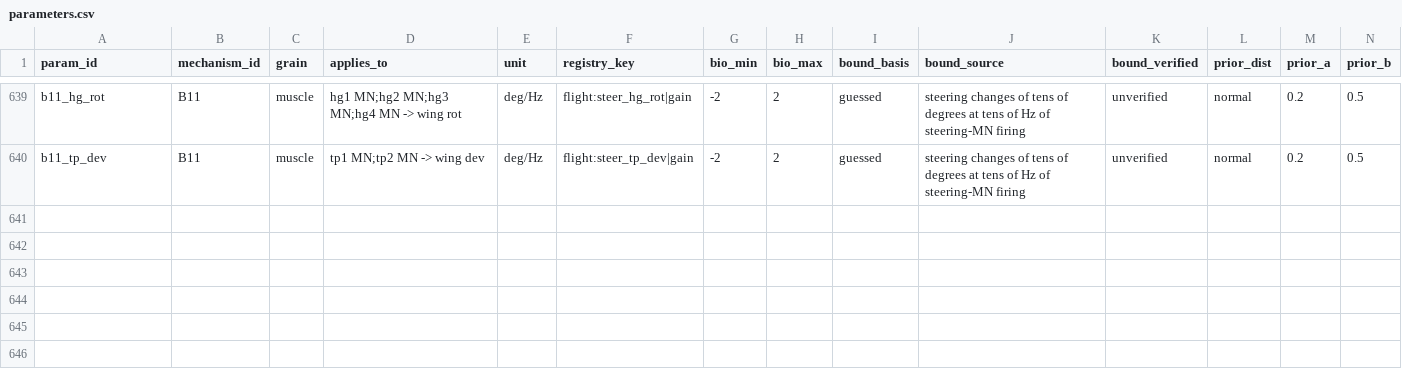
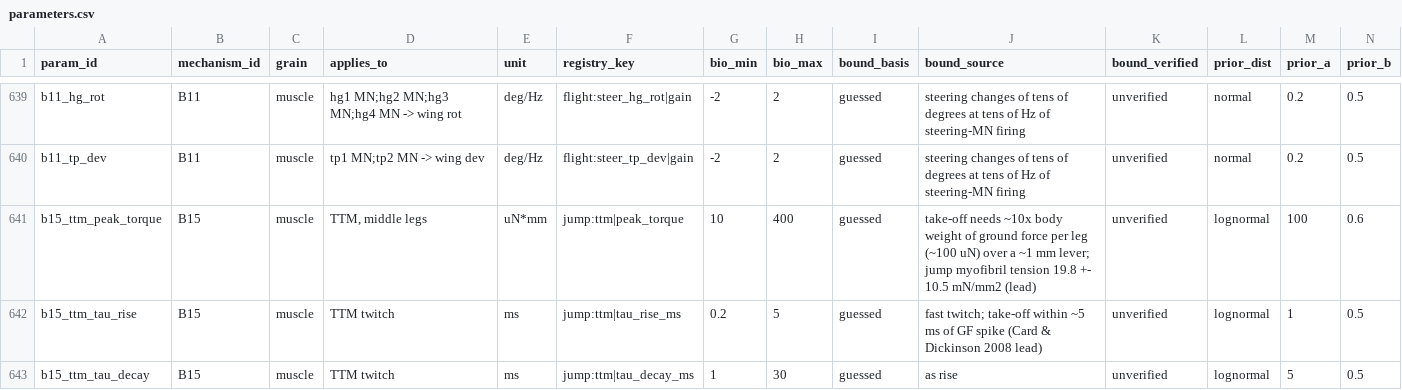
Before and after one commit to bengreff/fly-emulation, a CSV file: data/model/parameters.csv, drawn as a sheet; only a part is shown, gaps mark what is left out; rows hold the shown columns only; the diff names each change by its address in the sheet, - before the commit and + after, or states it on an @@ line.

```diff
--- a/data/model/parameters.csv
+++ b/data/model/parameters.csv
+row 641: b15_ttm_peak_torque | B15 | muscle | TTM, middle legs | uN*mm | jump:ttm|peak_torque | 10 | 400 | guessed | take-off needs ~10x body weight of ground force per leg (~100 uN) over a ~1 mm lever; jump myofibril tension 19.8 +- 10.5 mN/mm2 (lead) | unverified | lognormal | 100 | 0.6
+row 642: b15_ttm_tau_rise | B15 | muscle | TTM twitch | ms | jump:ttm|tau_rise_ms | 0.2 | 5 | guessed | fast twitch; take-off within ~5 ms of GF spike (Card & Dickinson 2008 lead) | unverified | lognormal | 1 | 0.5
+row 643: b15_ttm_tau_decay | B15 | muscle | TTM twitch | ms | jump:ttm|tau_decay_ms | 1 | 30 | guessed | as rise | unverified | lognormal | 5 | 0.5
```
Also changed, not shown: data/model/registry_inventory_m4.csv, data/model/structural_keys.csv, 4 other files.
